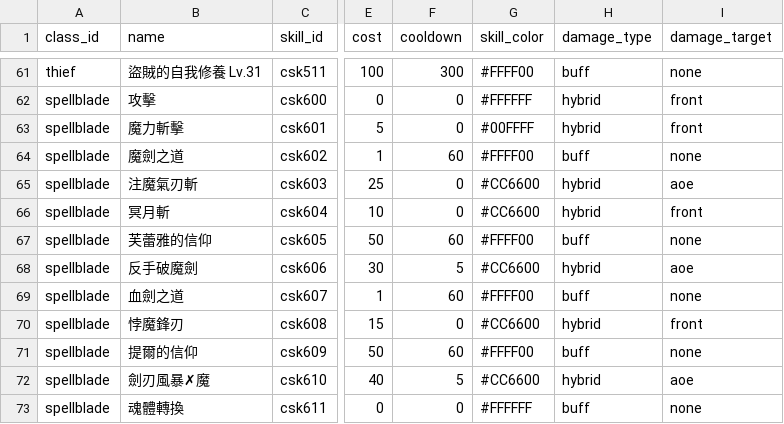
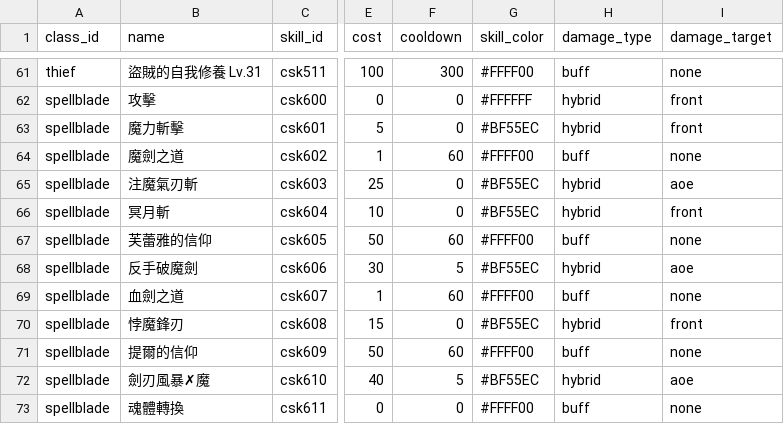
Before and after one commit to longagoseason/Dream-Crafter, a CSV file: source/character_skills - character_skills.csv, drawn as a sheet; only a part is shown, gaps mark what is left out; the diff names each change by its address in the sheet, - before the commit and + after, or states it on an @@ line.

```diff
--- a/source/character_skills - character_skills.csv
+++ b/source/character_skills - character_skills.csv
-G63 (skill_color): #00FFFF
+G63 (skill_color): #BF55EC
-G65:G66 (skill_color): #CC6600
+G65:G66 (skill_color): #BF55EC
-G68 (skill_color): #CC6600
+G68 (skill_color): #BF55EC
-G70 (skill_color): #CC6600
+G70 (skill_color): #BF55EC
-G72 (skill_color): #CC6600
+G72 (skill_color): #BF55EC
-G73 (skill_color): #FFFFFF
+G73 (skill_color): #FFFF00
```
Also changed, not shown: source/monster_skill_setting - monster_skill_setting.csv.
